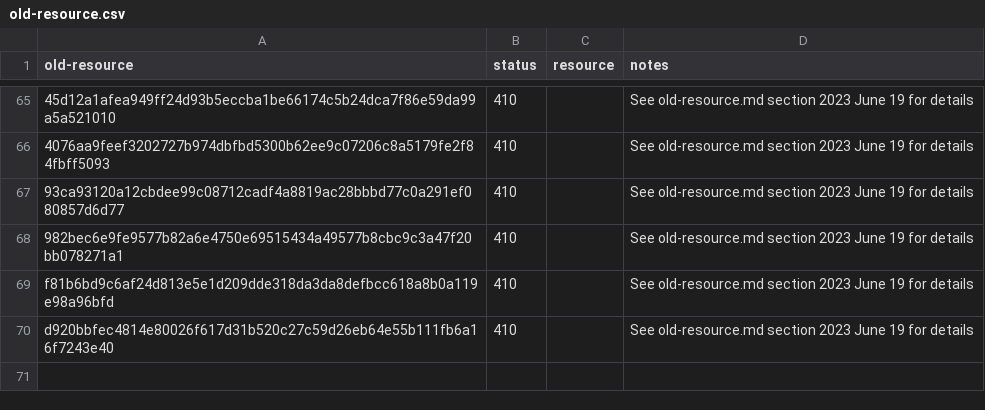
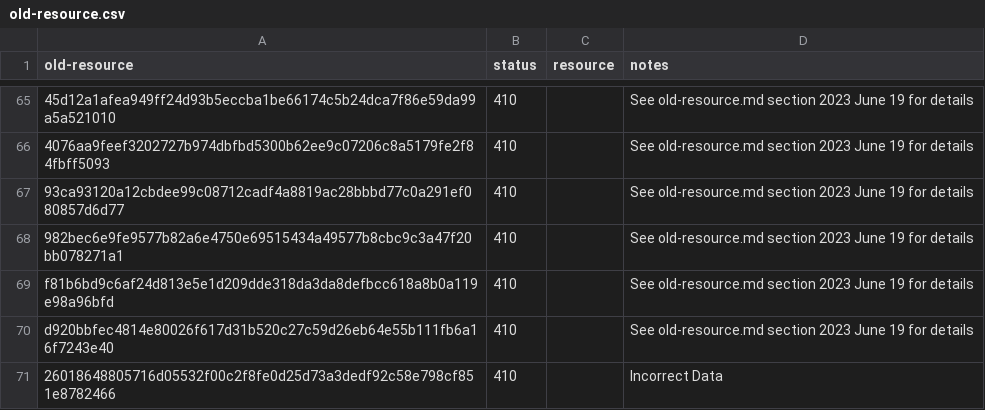
Before and after one commit to digital-land/listed-building-collection, a CSV file: collection/old-resource.csv, drawn as a sheet; only a part is shown, gaps mark what is left out.

```diff
--- a/collection/old-resource.csv
+++ b/collection/old-resource.csv
@@ -70 +70,2 @@ f81b6bd9c6af24d813e5e1d209dde318da3da8defbcc618a8b0a119e98a96bfd,410,,See old-re
 d920bbfec4814e80026f617d31b520c27c59d26eb64e55b111fb6a16f7243e40,410,,See old-resource.md section 2023 June 19 for details
+26018648805716d05532f00c2f8fe0d25d73a3dedf92c58e798cf851e8782466,410,,Incorrect Data
```
Also changed, not shown: collection/endpoint.csv, collection/source.csv.
